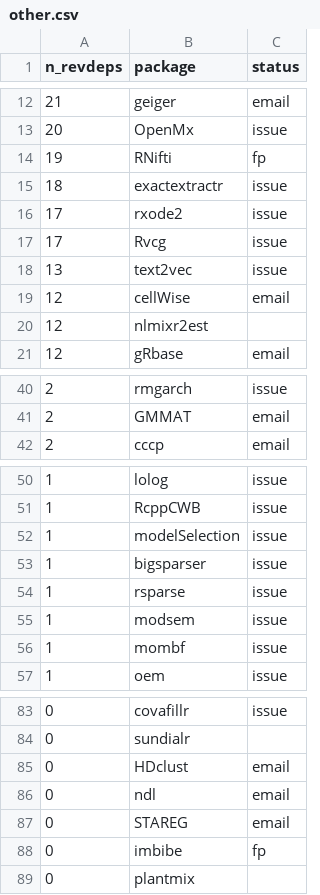
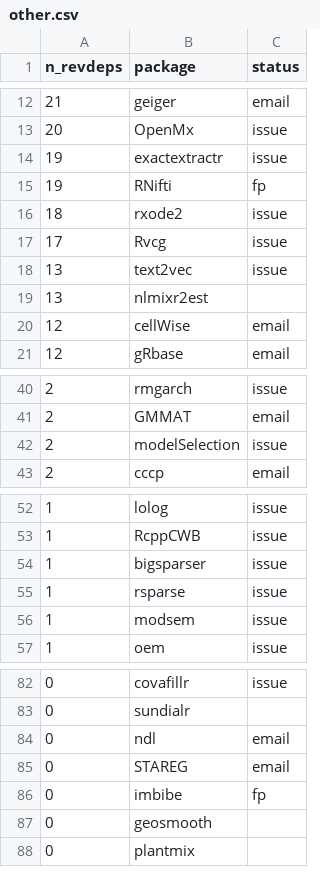
Before and after one commit to Enchufa2/Rcpp-mask-Rf_error, a CSV file: lists/other.csv, drawn as a sheet; only a part is shown, gaps mark what is left out; the diff covers the shown part only.

```diff
--- a/lists/other.csv
+++ b/lists/other.csv
@@ -13,9 +13,9 @@ n_revdeps,package,status
 20,OpenMx,issue
+19,exactextractr,issue
 19,RNifti,fp
-18,exactextractr,issue
-17,rxode2,issue
+18,rxode2,issue
 17,Rvcg,issue
 13,text2vec,issue
+13,nlmixr2est,
 12,cellWise,email
-12,nlmixr2est,
 12,gRbase,email
@@ -41,2 +41,3 @@ n_revdeps,package,status
 2,GMMAT,email
+2,modelSelection,issue
 2,cccp,email
@@ -51,3 +53,2 @@ n_revdeps,package,status
 1,RcppCWB,issue
-1,modelSelection,issue
 1,bigsparser,issue
@@ -55,3 +56,2 @@ n_revdeps,package,status
 1,modsem,issue
-1,mombf,issue
 1,oem,issue
@@ -84,3 +83,2 @@ n_revdeps,package,status
 0,sundialr,
-0,HDclust,email
 0,ndl,email
@@ -88,2 +86,3 @@ n_revdeps,package,status
 0,imbibe,fp
+0,geosmooth,
 0,plantmix,
```
Also changed, not shown: 3 added rows, 1 removed row and 3 edited cells elsewhere in this file, lists/attrs.csv, lists/forward1.csv.
